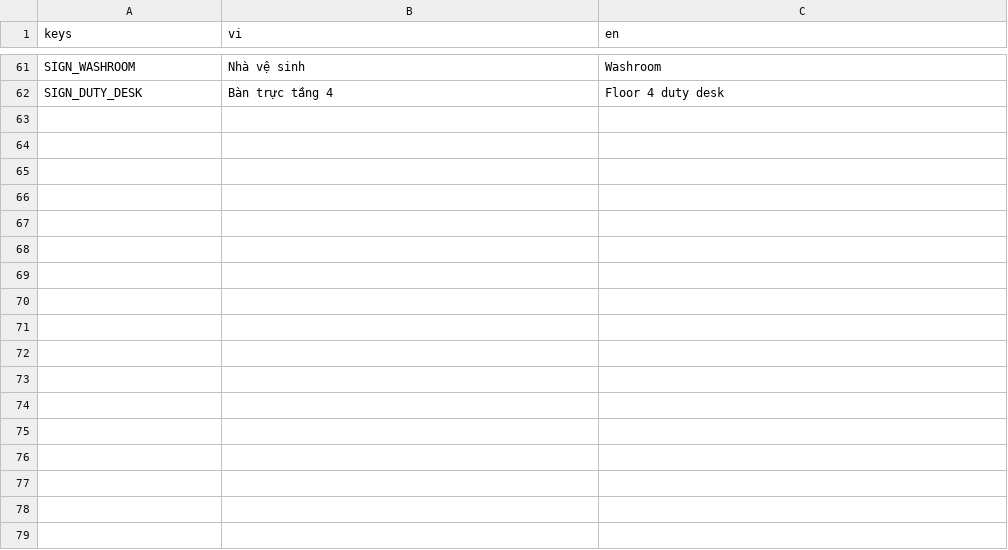
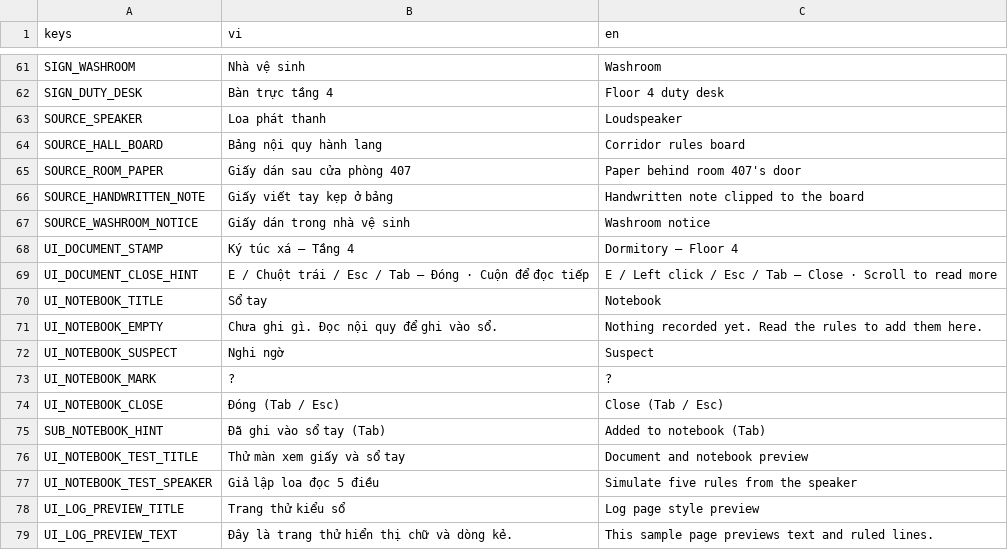
Before and after one commit to haruki2708/ky-tuc-xa-sau-12-gio, a CSV file: game/localization/strings.csv, drawn as a sheet; only a part is shown, gaps mark what is left out.

Commit message:
T-111: Add document viewer and source-grouped notebook

```diff
--- a/game/localization/strings.csv
+++ b/game/localization/strings.csv
@@ -62 +62,18 @@ SIGN_WASHROOM,Nhà vệ sinh,Washroom
 SIGN_DUTY_DESK,Bàn trực tầng 4,Floor 4 duty desk
+SOURCE_SPEAKER,Loa phát thanh,Loudspeaker
+SOURCE_HALL_BOARD,Bảng nội quy hành lang,Corridor rules board
+SOURCE_ROOM_PAPER,Giấy dán sau cửa phòng 407,Paper behind room 407's door
+SOURCE_HANDWRITTEN_NOTE,Giấy viết tay kẹp ở bảng,Handwritten note clipped to the board
+SOURCE_WASHROOM_NOTICE,Giấy dán trong nhà vệ sinh,Washroom notice
+UI_DOCUMENT_STAMP,Ký túc xá – Tầng 4,Dormitory – Floor 4
+UI_DOCUMENT_CLOSE_HINT,E / Chuột trái / Esc / Tab — Đóng · Cuộn để đọc tiếp,E / Left click / Esc / Tab — Close · Scroll to read more
+UI_NOTEBOOK_TITLE,Sổ tay,Notebook
+UI_NOTEBOOK_EMPTY,Chưa ghi gì. Đọc nội quy để ghi vào sổ.,Nothing recorded yet. Read the rules to add them here.
+UI_NOTEBOOK_SUSPECT,Nghi ngờ,Suspect
+UI_NOTEBOOK_MARK,?,?
+UI_NOTEBOOK_CLOSE,Đóng (Tab / Esc),Close (Tab / Esc)
+SUB_NOTEBOOK_HINT,Đã ghi vào sổ tay (Tab),Added to notebook (Tab)
+UI_NOTEBOOK_TEST_TITLE,Thử màn xem giấy và sổ tay,Document and notebook preview
+UI_NOTEBOOK_TEST_SPEAKER,Giả lập loa đọc 5 điều,Simulate five rules from the speaker
+UI_LOG_PREVIEW_TITLE,Trang thử kiểu sổ,Log page style preview
+UI_LOG_PREVIEW_TEXT,Đây là trang thử hiển thị chữ và dòng kẻ.,This sample page previews text and ruled lines.
```
Also changed, not shown: 30 other files.
